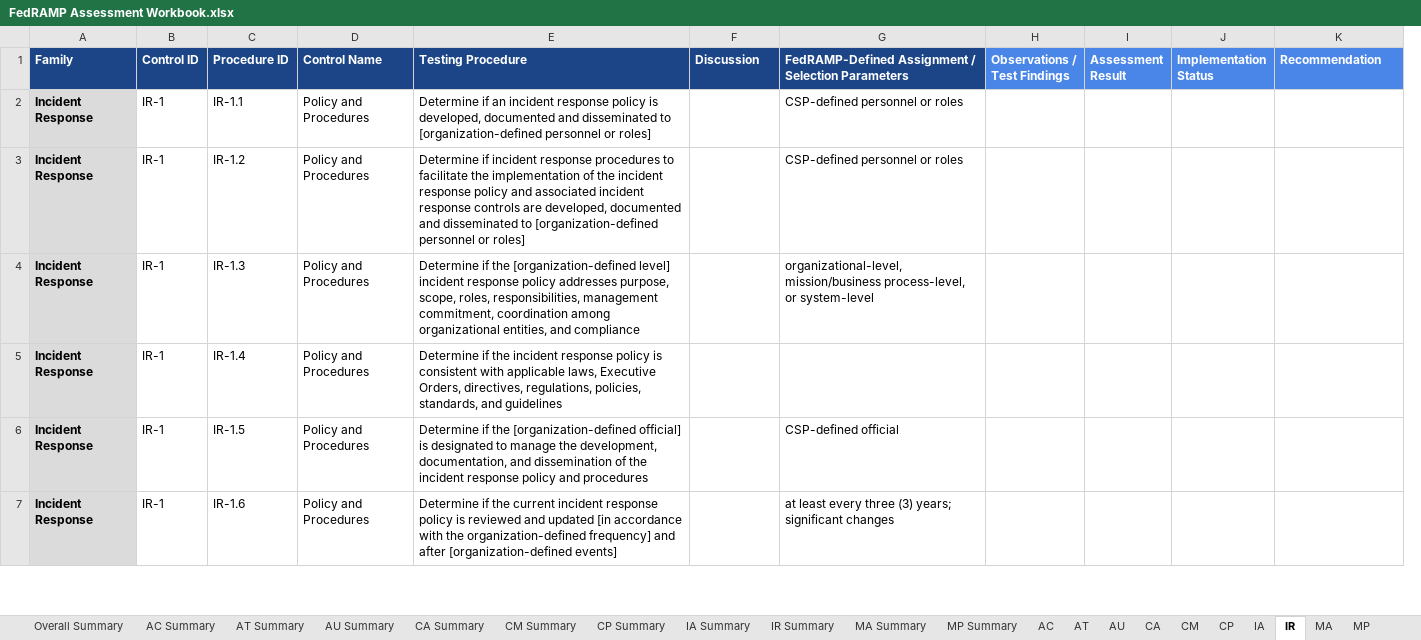
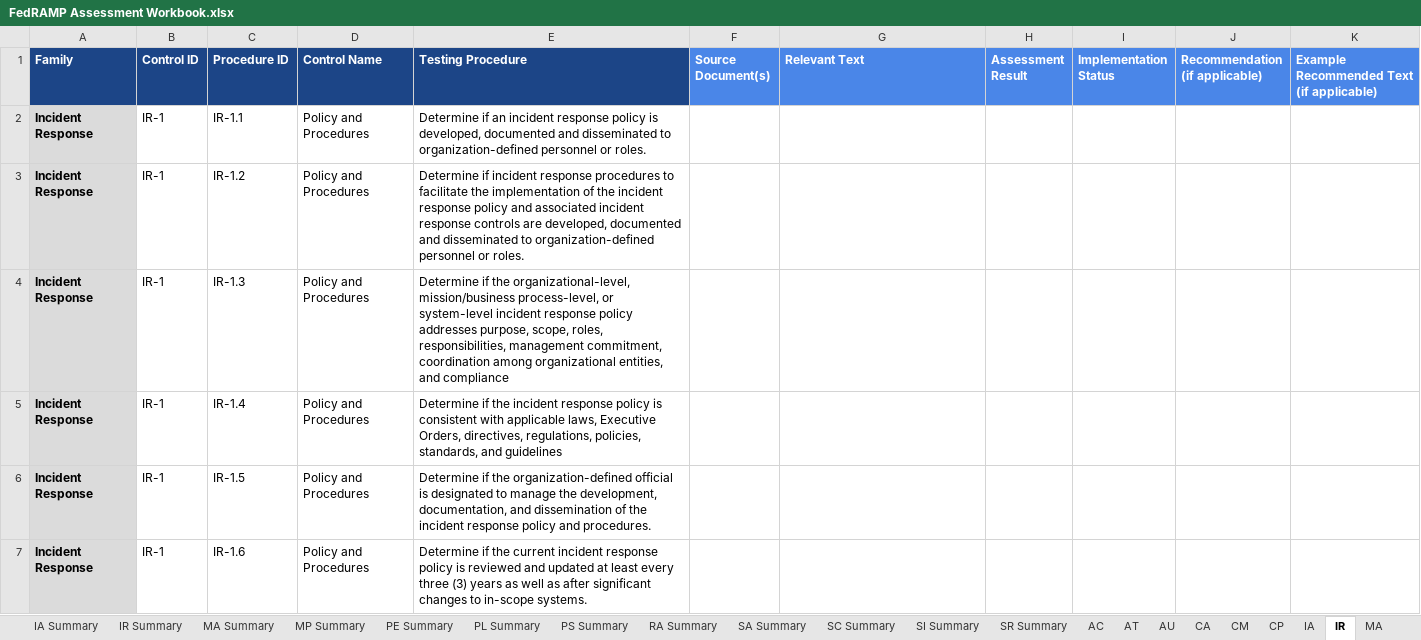
Before and after one commit to ajigarjian/Alchemy, an Excel workbook: AlchemyApp/static/SRC_Innovation_Documents/FedRAMP Assessment Workbook.xlsx, sheet IR, drawn as a sheet; only a part is shown; values as stored, in another font and other column widths than the file's, no borders; charts and pictures and conditional formats not drawn; removed rows and columns are numbered as before the commit, all else as after; the diff covers the shown part only; the diff names each change by its address in the sheet, - before the commit and + after, or states it on an @@ line.

```diff
--- a/AlchemyApp/static/SRC_Innovation_Documents/FedRAMP Assessment Workbook.xlsx (sheet IR)
+++ b/AlchemyApp/static/SRC_Innovation_Documents/FedRAMP Assessment Workbook.xlsx (sheet IR)
+sheet tab: PE Summary
+sheet tab: PL Summary
+sheet tab: PS Summary
+sheet tab: RA Summary
+sheet tab: SA Summary
+sheet tab: SC Summary
+sheet tab: SI Summary
+sheet tab: SR Summary
-column H (Observations / Test Findings), empty
+column J (Recommendation (if applicable)), empty
-F1: Discussion
+F1: Source Document(s)
-F1:G1 fill: #1C4587
+F1:G1 fill: #4A86E8
-G1: FedRAMP-Defined Assignment / Selection Parameters
+G1: Relevant Text
-K1: Recommendation
+K1: Example Recommended Text (if applicable)
-E2 (Testing Procedure): …disseminated to [organization-defined personnel or roles]
+E2 (Testing Procedure): …disseminated to organization-defined personnel or roles.
-G2:G3 (Relevant Text): CSP-defined personnel or roles
+G2:G3 (Relevant Text): (empty)
-E3 (Testing Procedure): …disseminated to [organization-defined personnel or roles]
+E3 (Testing Procedure): …disseminated to organization-defined personnel or roles.
-E4 (Testing Procedure): …if the [organization-defined level] incident response…
+E4 (Testing Procedure): …if the organizational-level, mission/business process-level, or system-level incident response…
-G4 (Relevant Text): organizational-level, mission/business process-level, or system-level
+G4 (Relevant Text): (empty)
-E6 (Testing Procedure): …if the [organization-defined official] is designated to manage the development, documentation, and dissemination of the incident response policy and procedures
+E6 (Testing Procedure): …if the organization-defined official is designated to manage the development, documentation, and dissemination of the incident response policy and procedures.
-G6 (Relevant Text): CSP-defined official
+G6 (Relevant Text): (empty)
-E7 (Testing Procedure): …and updated [in accordance with the organization-defined frequency] and after [organization-defined events]
+E7 (Testing Procedure): …and updated at least every three (3) years as well as after significant changes to in-scope systems.
-G7 (Relevant Text): at least every three (3) years; significant changes
+G7 (Relevant Text): (empty)
```
Also changed, not shown: 58 edited cells elsewhere in this sheet, sheet Overall Summary, sheet AC, sheet MA, sheet CM, sheet CP, sheet AU, 5 more sheets, other sheet tabs, formulas that keep their value, charts or pictures, 28 other files.
